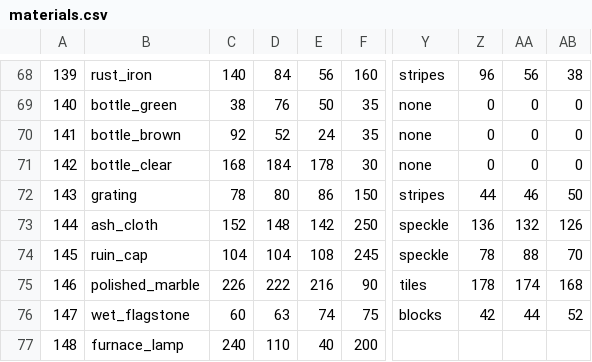
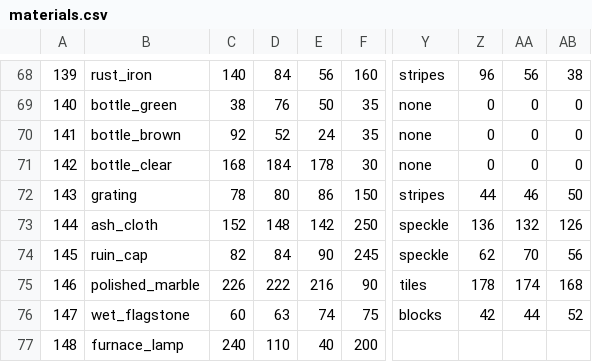
Before and after one commit to Xaven89/dungeon-crawler, a CSV file: projects/dungeon_crawler/materials.csv, drawn as a sheet; only a part is shown, gaps mark what is left out; the diff names each change by its address in the sheet, - before the commit and + after, or states it on an @@ line.

```diff
--- a/projects/dungeon_crawler/materials.csv
+++ b/projects/dungeon_crawler/materials.csv
-C74: 104
+C74: 82
-D74: 104
+D74: 84
-E74: 108
+E74: 90
-Z74: 78
+Z74: 62
-AA74: 88
+AA74: 70
-AB74: 70
+AB74: 56
```
Also changed, not shown: 3 other files.
